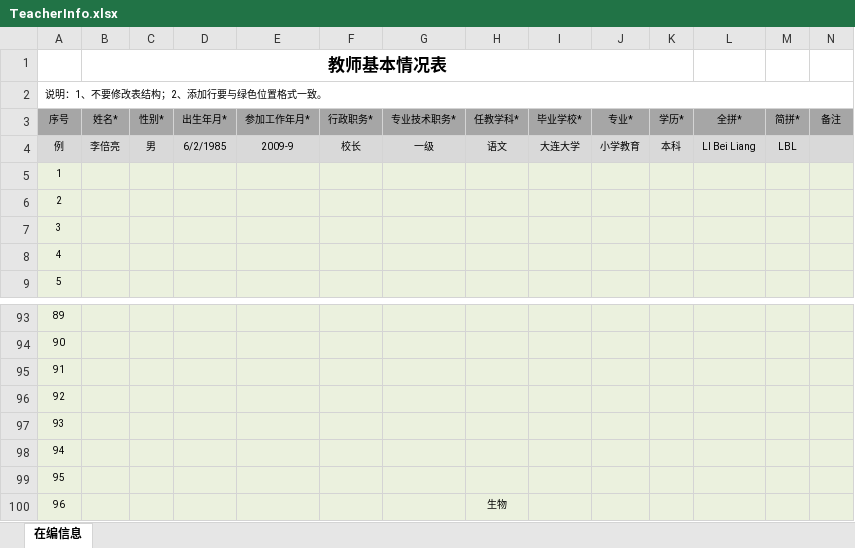
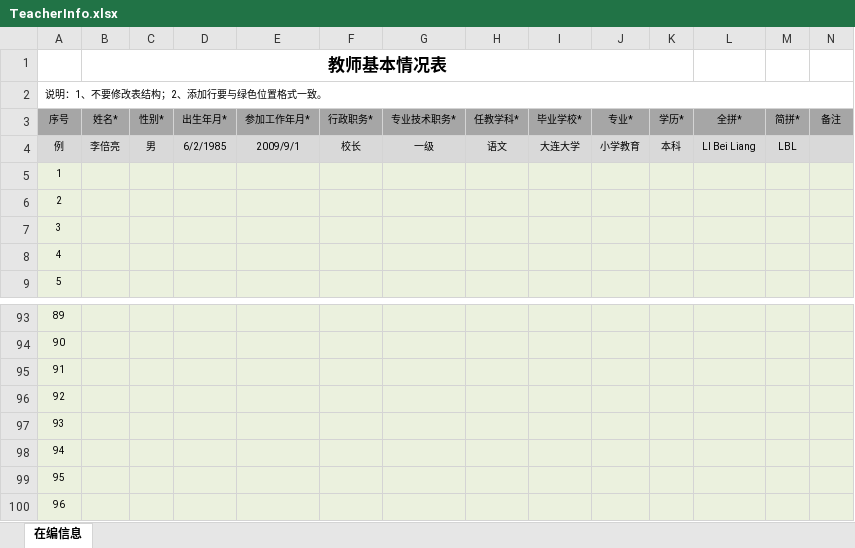
Before and after one commit to muyangren907/chengjiguanli-system, an Excel workbook: public/TeacherInfo.xlsx, sheet 在编信息, drawn as a sheet; only a part is shown, gaps mark what is left out; values as stored, in another font and other column widths than the file's, no borders; the diff names each change by its address in the sheet, - before the commit and + after, or states it on an @@ line.

```diff
--- a/public/TeacherInfo.xlsx (sheet 在编信息)
+++ b/public/TeacherInfo.xlsx (sheet 在编信息)
-E4 (参加工作年月*): 2009-9
+E4 (参加工作年月*): 2009/9/1
-H100 (任教学科*): 生物
+H100 (任教学科*): (empty)
```
Also changed, not shown: 2 other files.
